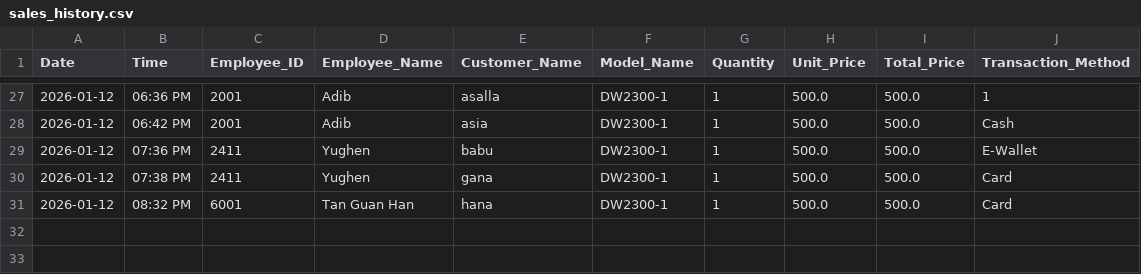
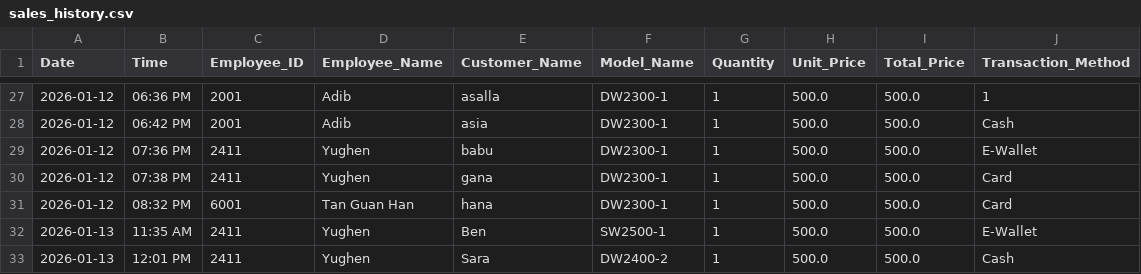
Before and after one commit to 25063087-tech/Store_Management_System, a CSV file: Files/sales_history.csv, drawn as a sheet; only a part is shown, gaps mark what is left out; the diff names each change by its address in the sheet, - before the commit and + after, or states it on an @@ line.

Commit message:
Yughen

```diff
--- a/Files/sales_history.csv
+++ b/Files/sales_history.csv
+row 32: 2026-01-13 | 11:35 AM | 2411 | Yughen | Ben | SW2500-1 | 1 | 500.0 | 500.0 | E-Wallet
+row 33: 2026-01-13 | 12:01 PM | 2411 | Yughen | Sara | DW2400-2 | 1 | 500.0 | 500.0 | Cash
```
Also changed, not shown: Files/Attendance.csv, Files/Employee_List - Sheet1.csv, 1 other file.
